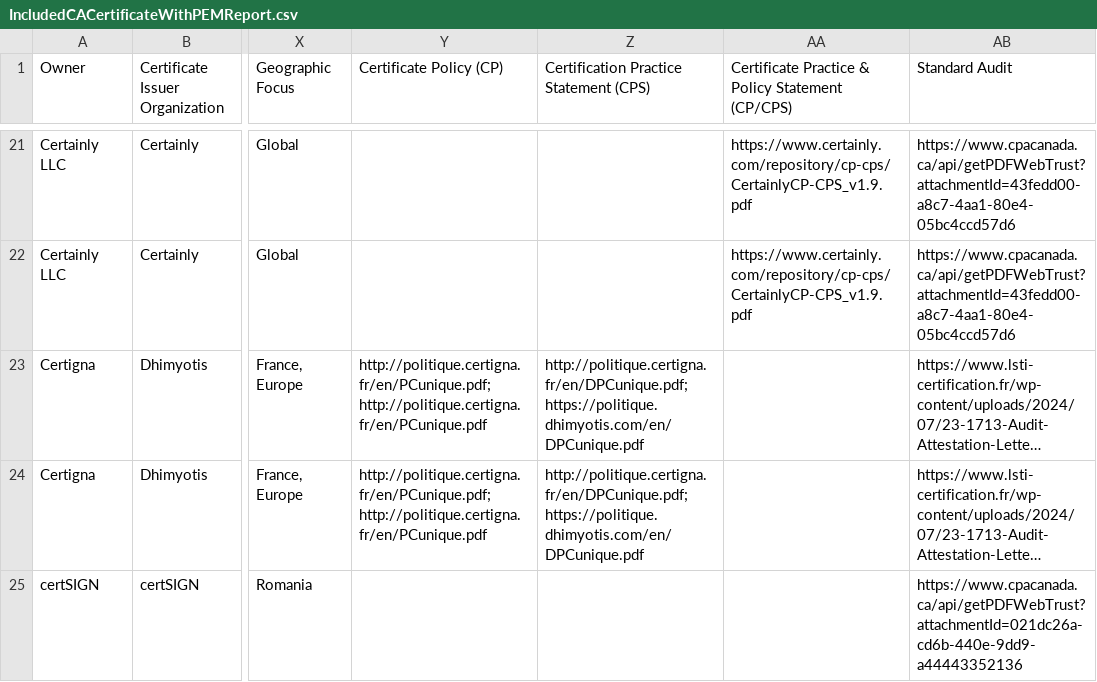
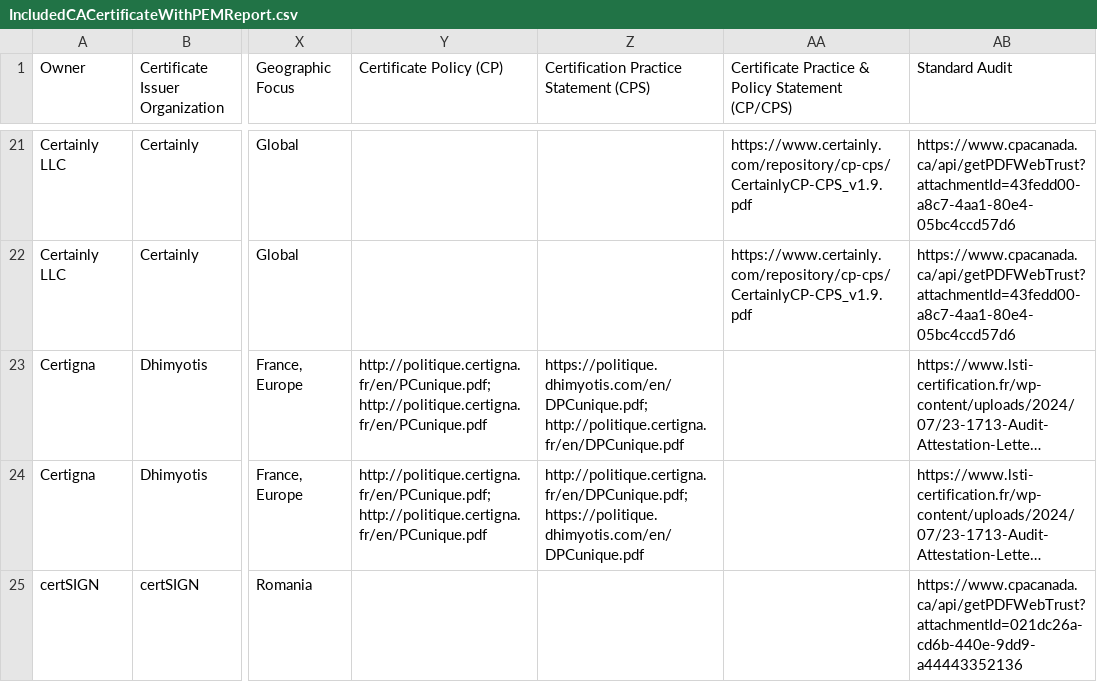
Before and after one commit to atc0005/roots, a CSV file: mozilla_reports/IncludedCACertificateWithPEMReport.csv, drawn as a sheet; only a part is shown, gaps mark what is left out; long unchanged cells end in …; the diff covers the shown part only; the diff names each change by its address in the sheet, - before the commit and + after, or states it on an @@ line.

```diff
--- a/mozilla_reports/IncludedCACertificateWithPEMReport.csv
+++ b/mozilla_reports/IncludedCACertificateWithPEMReport.csv
-Z23: http://politique.certigna.fr/en/DPCunique.pdf; https://politique.dhimyotis.com/en/DPCunique.pdf
+Z23: https://politique.dhimyotis.com/en/DPCunique.pdf; http://politique.certigna.fr/en/DPCunique.pdf
```
Also changed, not shown: 1 removed row, 1 moved row and 12 edited cells elsewhere in this file, mozilla_reports/UpcomingRootRemovalsReport.csv, 7 other files.
